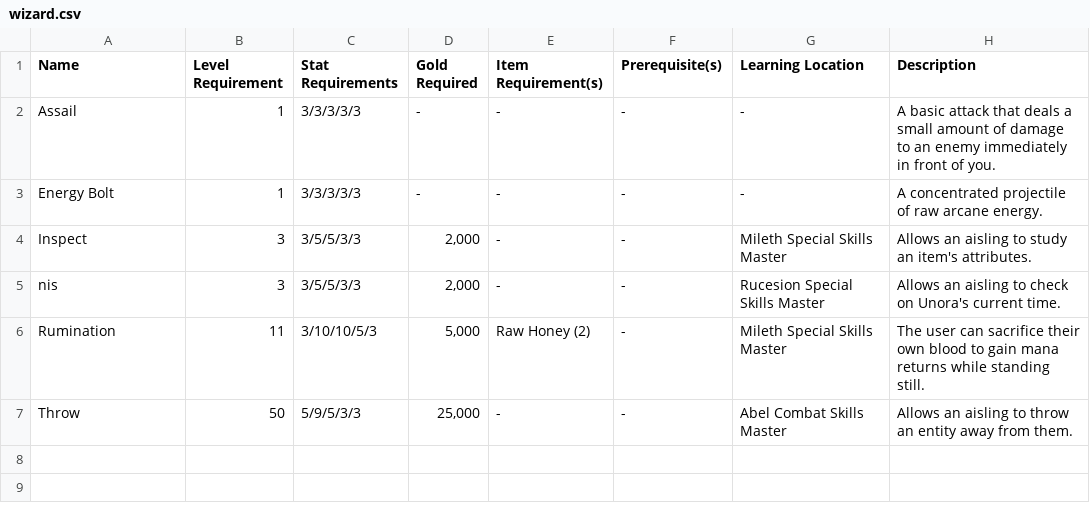
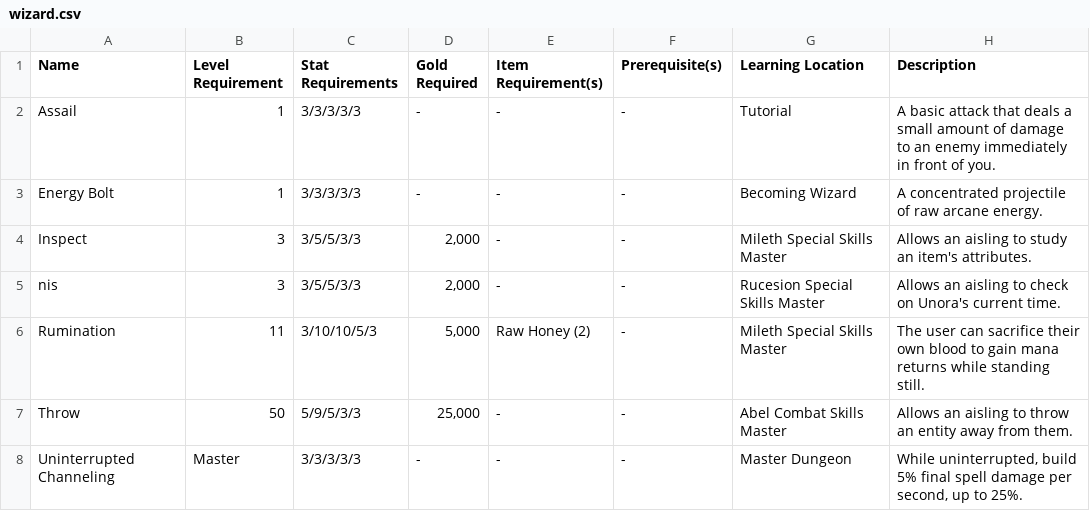
Before and after one commit to unora-project/unora-project.github.io, a CSV file: docs/classes/csv/skills/wizard.csv, drawn as a sheet.

Commit message:
Update and reorganize wizard spells and skills

```diff
--- a/docs/classes/csv/skills/wizard.csv
+++ b/docs/classes/csv/skills/wizard.csv
@@ -1,4 +1,4 @@
 Name,Level Requirement,Stat Requirements,Gold Required,Item Requirement(s),Prerequisite(s),Learning Location,Description
-Assail,1,3/3/3/3/3,-,-,-,-,A basic attack that deals a small amount of damage to an enemy immediately in front of you.
-Energy Bolt,1,3/3/3/3/3,-,-,-,-,A concentrated projectile of raw arcane energy.
+Assail,1,3/3/3/3/3,-,-,-,Tutorial,A basic attack that deals a small amount of damage to an enemy immediately in front of you.
+Energy Bolt,1,3/3/3/3/3,-,-,-,Becoming Wizard,A concentrated projectile of raw arcane energy.
 Inspect,3,3/5/5/3/3,"2,000",-,-,Mileth Special Skills Master,Allows an aisling to study an item's attributes.
@@ -7 +7,2 @@ Rumination,11,3/10/10/5/3,"5,000",Raw Honey (2),-,Mileth Special Skills Master,T
 Throw,50,5/9/5/3/3,"25,000",-,-,Abel Combat Skills Master,Allows an aisling to throw an entity away from them.
+Uninterrupted Channeling,Master,3/3/3/3/3,-,-,-,Master Dungeon,"While uninterrupted, build 5% final spell damage per second, up to 25%."
```
Also changed, not shown: docs/classes/csv/spells/wizard.csv.
